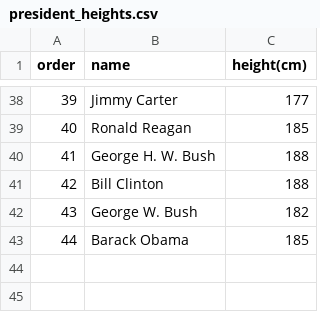
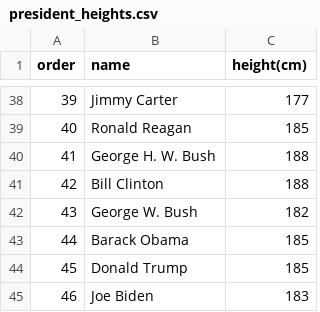
Before and after one commit to georgesb/files, a CSV file: president_heights.csv, drawn as a sheet; only a part is shown, gaps mark what is left out; the diff names each change by its address in the sheet, - before the commit and + after, or states it on an @@ line.

Commit message:
Update president_heights.csv

```diff
--- a/president_heights.csv
+++ b/president_heights.csv
+row 44: 45 | Donald Trump | 185
+row 45: 46 | Joe Biden | 183
```
